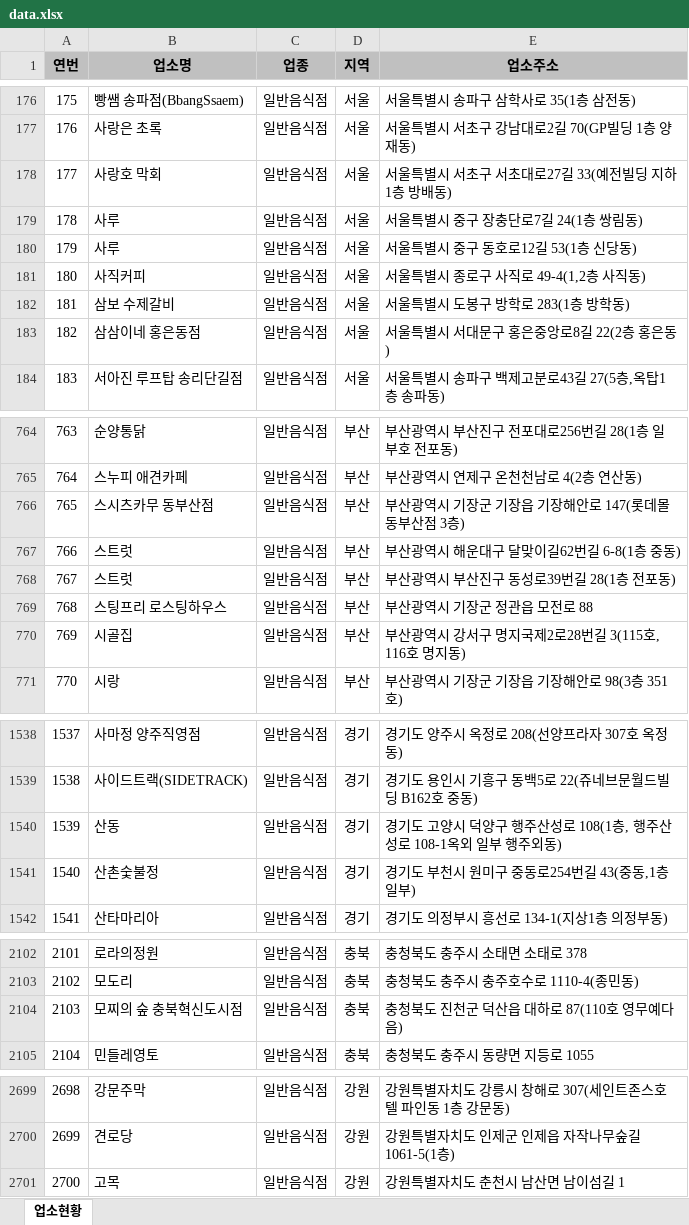
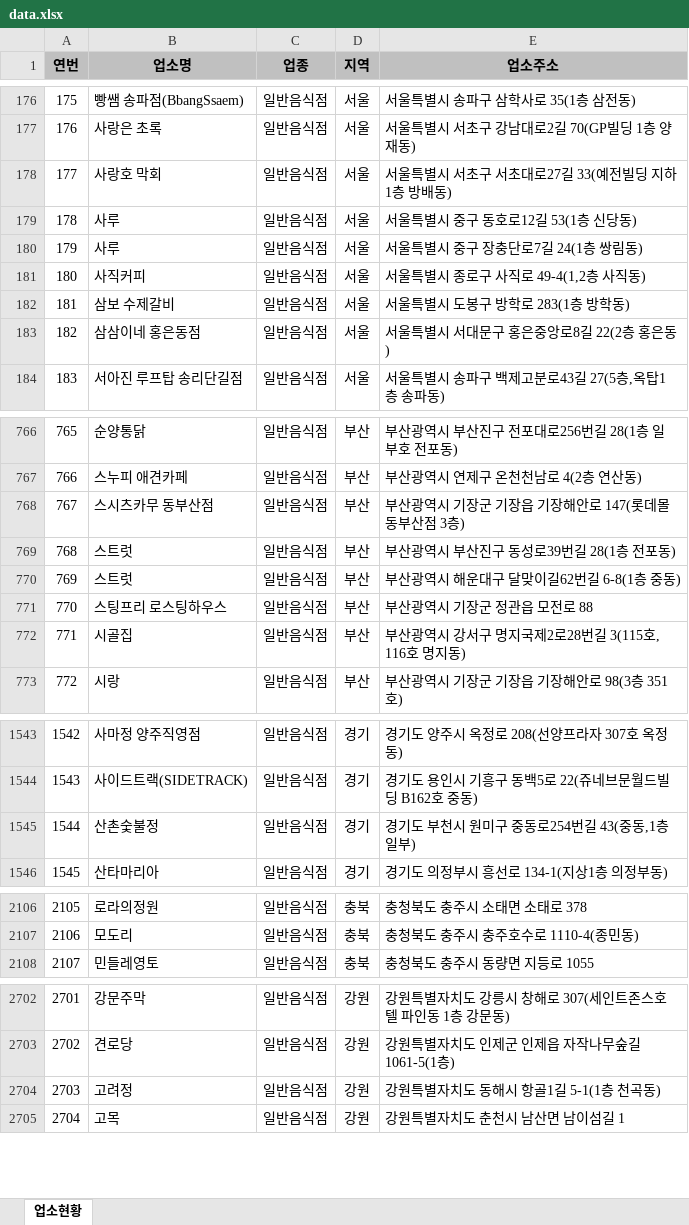
Before and after one commit to mumuabba/mumu_search, an Excel workbook: data.xlsx, sheet 업소현황, drawn as a sheet; only a part is shown, gaps mark what is left out; values as stored, in another font and other column widths than the file's, no borders; removed rows and columns are numbered as before the commit, all else as after; the diff covers the shown part only; the diff names each change by its address in the sheet, - before the commit and + after, or states it on an @@ line.

```diff
--- a/data.xlsx (sheet 업소현황)
+++ b/data.xlsx (sheet 업소현황)
@@ column A (연번) renumbered from row 179 down @@
@@ row 179 moved to row 180: 179 @@
@@ row 767 moved to row 770: 769 @@
-row 1540: 1539 | 산동 | 일반음식점 | 경기 | 경기도 고양시 덕양구 행주산성로 108(1층, 행주산성로 108-1옥외 일부 행주외동)
-row 2104: 2103 | 모찌의 숲 충북혁신도시점 | 일반음식점 | 충북 | 충청북도 진천군 덕산읍 대하로 87(110호 영무예다음)
+row 2704: 2703 | 고려정 | 일반음식점 | 강원 | 강원특별자치도 동해시 항골1길 5-1(1층 천곡동)
```
Also changed, not shown: 5 added rows, 1 moved row and 1 edited cell elsewhere in this sheet, 2 other files.
